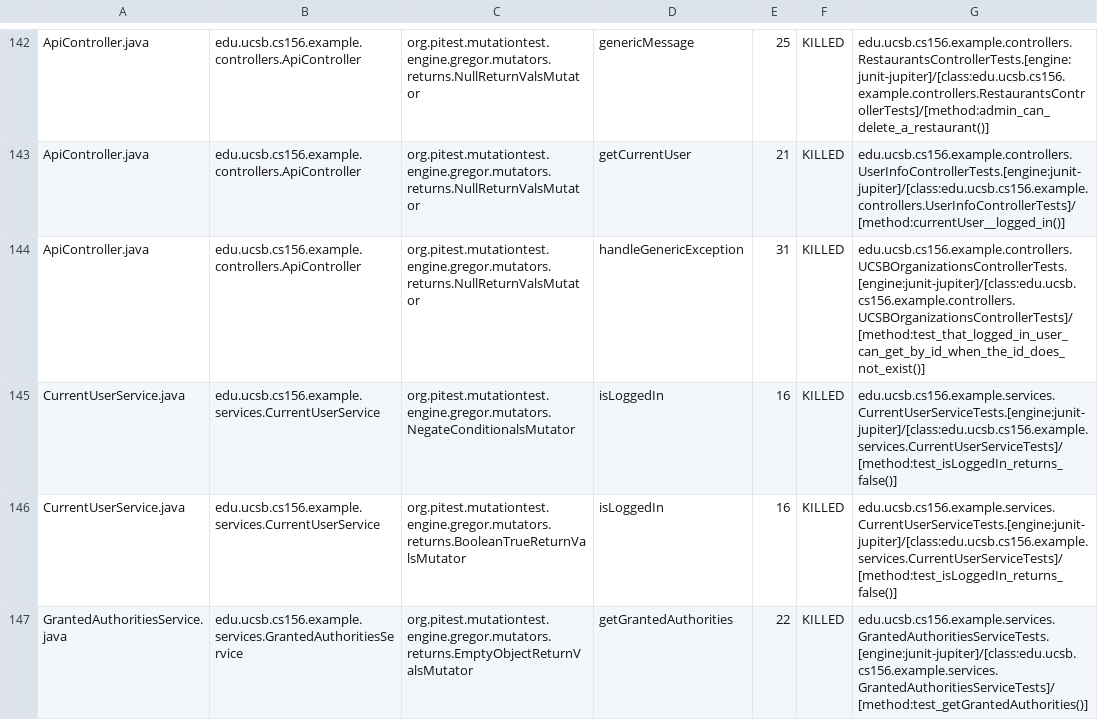
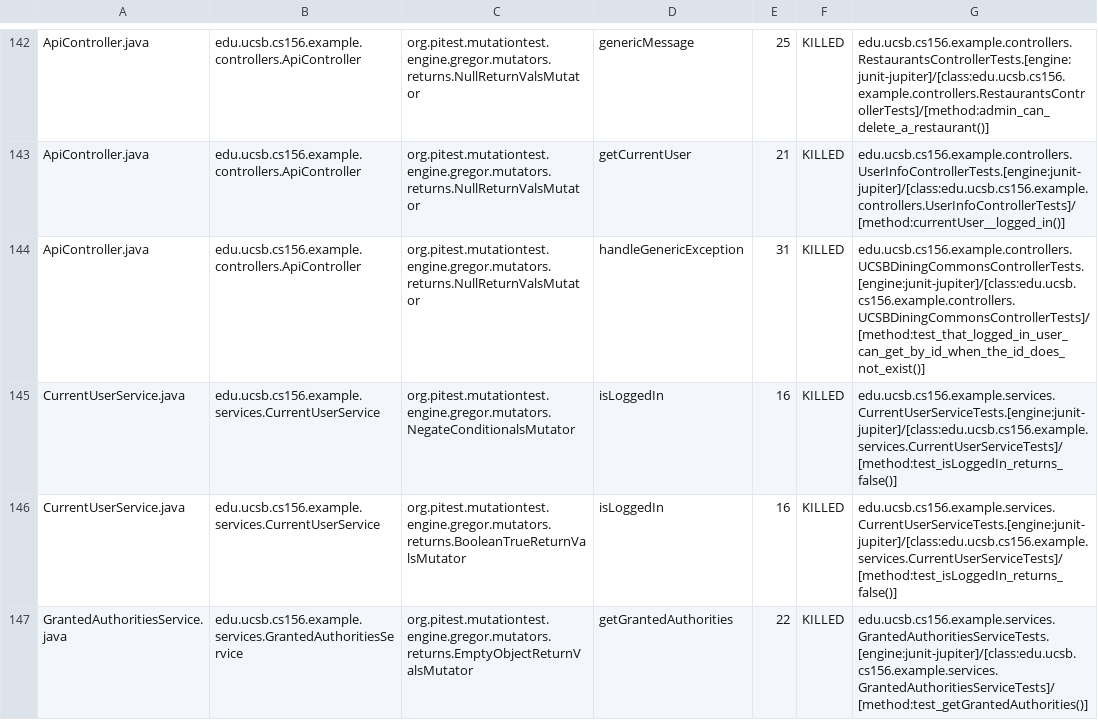
Before and after one commit to ucsb-cs156-w24/team03-w24-5pm-3, a CSV file: prs/83/pitest/mutations.csv, drawn as a sheet; only a part is shown, gaps mark what is left out.

Commit message:
Deploying to gh-pages from @ ucsb-cs156-w24/team03-w24-5pm-3@b2cab9c353da15cc58dabeb8d0c725a213771def 🚀

```diff
--- a/prs/83/pitest/mutations.csv
+++ b/prs/83/pitest/mutations.csv
@@ -143,3 +143,3 @@ ApiController.java,edu.ucsb.cs156.example.controllers.ApiController,org.pitest.m
 ApiController.java,edu.ucsb.cs156.example.controllers.ApiController,org.pitest.mutationtest.engine.gregor.mutators.returns.NullReturnValsMutator,getCurrentUser,21,KILLED,edu.ucsb.cs156.example.controllers.UserInfoControllerTests.[engine:junit-jupiter]/[class:edu.ucsb.cs156.example.controllers.UserInfoControllerTests]/[method:currentUser__logged_in()]
-ApiController.java,edu.ucsb.cs156.example.controllers.ApiController,org.pitest.mutationtest.engine.gregor.mutators.returns.NullReturnValsMutator,handleGenericException,31,KILLED,edu.ucsb.cs156.example.controllers.UCSBOrganizationsControllerTests.[engine:junit-jupiter]/[class:edu.ucsb.cs156.example.controllers.UCSBOrganizationsControllerTests]/[method:test_that_logged_in_user_can_get_by_id_when_the_id_does_not_exist()]
+ApiController.java,edu.ucsb.cs156.example.controllers.ApiController,org.pitest.mutationtest.engine.gregor.mutators.returns.NullReturnValsMutator,handleGenericException,31,KILLED,edu.ucsb.cs156.example.controllers.UCSBDiningCommonsControllerTests.[engine:junit-jupiter]/[class:edu.ucsb.cs156.example.controllers.UCSBDiningCommonsControllerTests]/[method:test_that_logged_in_user_can_get_by_id_when_the_id_does_not_exist()]
 CurrentUserService.java,edu.ucsb.cs156.example.services.CurrentUserService,org.pitest.mutationtest.engine.gregor.mutators.NegateConditionalsMutator,isLoggedIn,16,KILLED,edu.ucsb.cs156.example.services.CurrentUserServiceTests.[engine:junit-jupiter]/[class:edu.ucsb.cs156.example.services.CurrentUserServiceTests]/[method:test_isLoggedIn_returns_false()]
```
Also changed, not shown: 17 other files.
